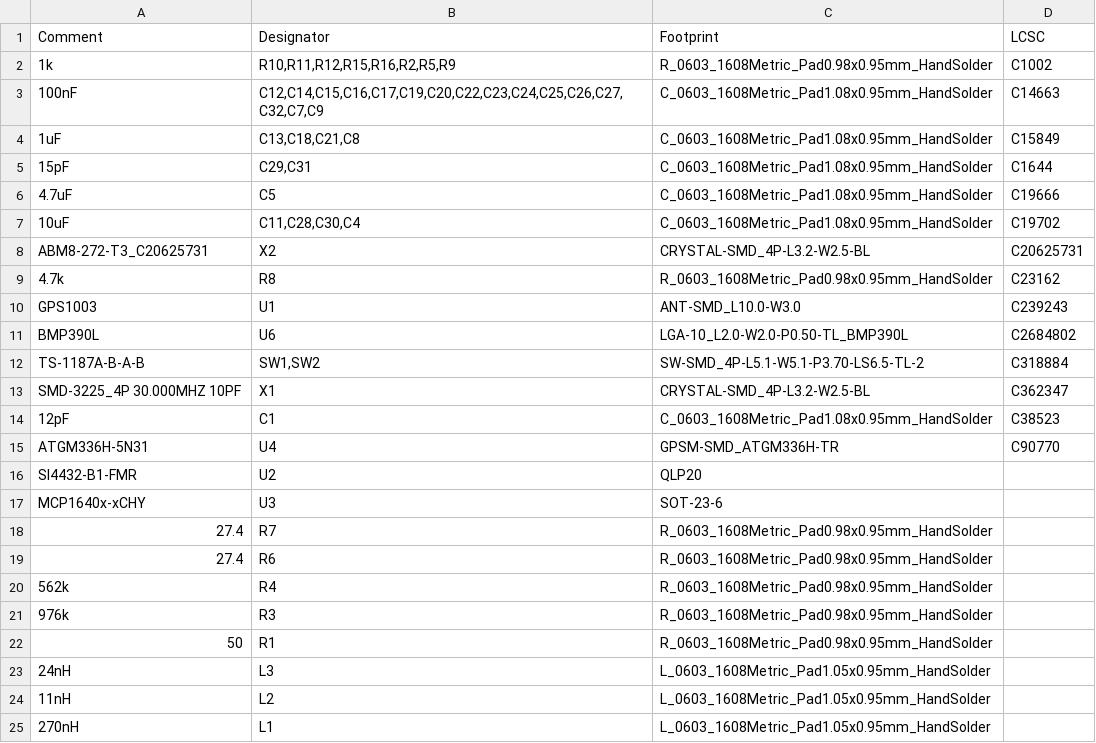
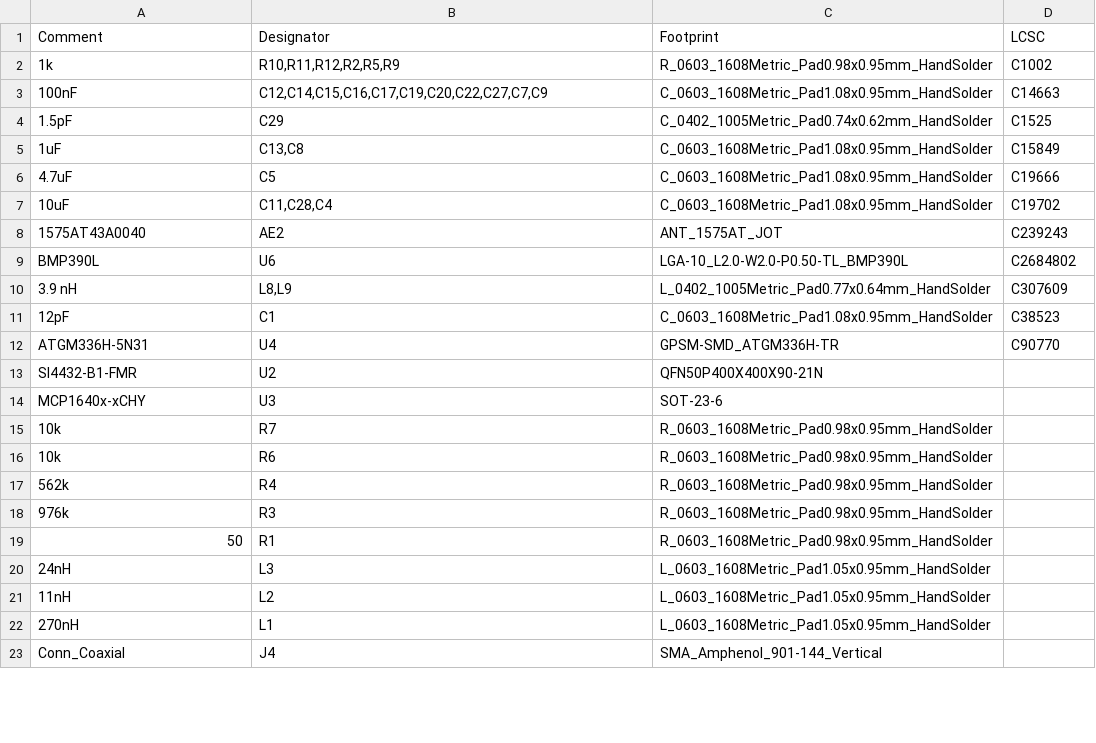
Before and after one commit to radio-satellites/OS-41_PCB, a CSV file: jlcpcb/production_files/BOM-OS-41.csv, drawn as a sheet; only a part is shown; the shorter side is filled out with more unchanged rows; the diff covers the shown part only.

```diff
--- a/jlcpcb/production_files/BOM-OS-41.csv
+++ b/jlcpcb/production_files/BOM-OS-41.csv
@@ -1,20 +1,17 @@
 Comment,Designator,Footprint,LCSC
-1k,"R10,R11,R12,R15,R16,R2,R5,R9",R_0603_1608Metric_Pad0.98x0.95mm_HandSolder,C1002
-100nF,"C12,C14,C15,C16,C17,C19,C20,C22,C23,C24,C25,C26,C27,C32,C7,C9",C_0603_1608Metric_Pad1.08x0.95mm_HandSolder,C14663
-1uF,"C13,C18,C21,C8",C_0603_1608Metric_Pad1.08x0.95mm_HandSolder,C15849
-15pF,"C29,C31",C_0603_1608Metric_Pad1.08x0.95mm_HandSolder,C1644
+1k,"R10,R11,R12,R2,R5,R9",R_0603_1608Metric_Pad0.98x0.95mm_HandSolder,C1002
+100nF,"C12,C14,C15,C16,C17,C19,C20,C22,C27,C7,C9",C_0603_1608Metric_Pad1.08x0.95mm_HandSolder,C14663
+1.5pF,C29,C_0402_1005Metric_Pad0.74x0.62mm_HandSolder,C1525
+1uF,"C13,C8",C_0603_1608Metric_Pad1.08x0.95mm_HandSolder,C15849
 4.7uF,C5,C_0603_1608Metric_Pad1.08x0.95mm_HandSolder,C19666
-10uF,"C11,C28,C30,C4",C_0603_1608Metric_Pad1.08x0.95mm_HandSolder,C19702
-ABM8-272-T3_C20625731,X2,CRYSTAL-SMD_4P-L3.2-W2.5-BL,C20625731
-4.7k,R8,R_0603_1608Metric_Pad0.98x0.95mm_HandSolder,C23162
-GPS1003,U1,ANT-SMD_L10.0-W3.0,C239243
+10uF,"C11,C28,C4",C_0603_1608Metric_Pad1.08x0.95mm_HandSolder,C19702
+1575AT43A0040,AE2,ANT_1575AT_JOT,C239243
 BMP390L,U6,LGA-10_L2.0-W2.0-P0.50-TL_BMP390L,C2684802
-TS-1187A-B-A-B,"SW1,SW2",SW-SMD_4P-L5.1-W5.1-P3.70-LS6.5-TL-2,C318884
-SMD-3225_4P 30.000MHZ 10PF,X1,CRYSTAL-SMD_4P-L3.2-W2.5-BL,C362347
+3.9 nH,"L8,L9",L_0402_1005Metric_Pad0.77x0.64mm_HandSolder,C307609
 12pF,C1,C_0603_1608Metric_Pad1.08x0.95mm_HandSolder,C38523
 ATGM336H-5N31,U4,GPSM-SMD_ATGM336H-TR,C90770
-SI4432-B1-FMR,U2,QLP20,
+SI4432-B1-FMR,U2,QFN50P400X400X90-21N,
 MCP1640x-xCHY,U3,SOT-23-6,
-27.4,R7,R_0603_1608Metric_Pad0.98x0.95mm_HandSolder,
-27.4,R6,R_0603_1608Metric_Pad0.98x0.95mm_HandSolder,
+10k,R7,R_0603_1608Metric_Pad0.98x0.95mm_HandSolder,
+10k,R6,R_0603_1608Metric_Pad0.98x0.95mm_HandSolder,
 562k,R4,R_0603_1608Metric_Pad0.98x0.95mm_HandSolder,
```
Also changed, not shown: 12 added rows, 7 removed rows and 6 edited cells elsewhere in this file, jlcpcb/production_files/CPL-OS-41.csv, 28 other files.
